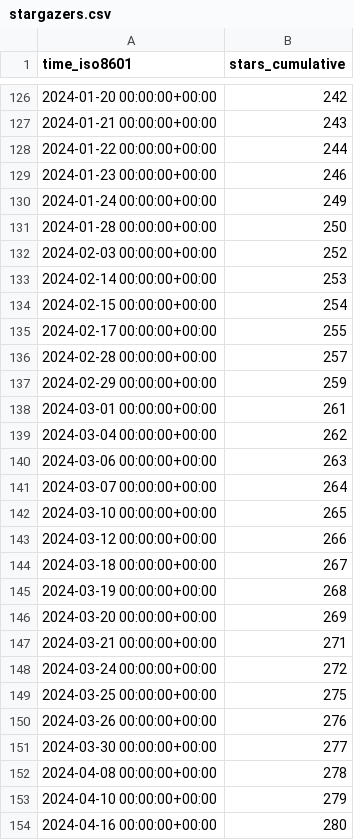
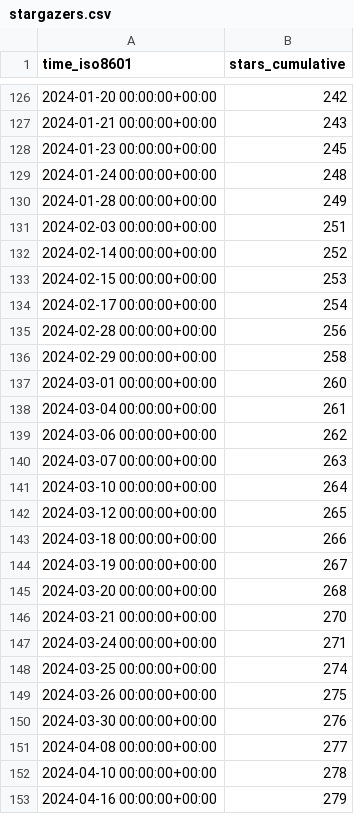
Before and after one commit to inseq-team/inseq-stats, a CSV file: inseq-team/inseq/ghrs-data/stargazers.csv, drawn as a sheet; only a part is shown, gaps mark what is left out; the diff covers the shown part only.

```diff
--- a/inseq-team/inseq/ghrs-data/stargazers.csv
+++ b/inseq-team/inseq/ghrs-data/stargazers.csv
@@ -127,28 +127,27 @@ time_iso8601,stars_cumulative
 2024-01-21 00:00:00+00:00,243
-2024-01-22 00:00:00+00:00,244
-2024-01-23 00:00:00+00:00,246
-2024-01-24 00:00:00+00:00,249
-2024-01-28 00:00:00+00:00,250
-2024-02-03 00:00:00+00:00,252
-2024-02-14 00:00:00+00:00,253
-2024-02-15 00:00:00+00:00,254
-2024-02-17 00:00:00+00:00,255
-2024-02-28 00:00:00+00:00,257
-2024-02-29 00:00:00+00:00,259
-2024-03-01 00:00:00+00:00,261
-2024-03-04 00:00:00+00:00,262
-2024-03-06 00:00:00+00:00,263
-2024-03-07 00:00:00+00:00,264
-2024-03-10 00:00:00+00:00,265
-2024-03-12 00:00:00+00:00,266
-2024-03-18 00:00:00+00:00,267
-2024-03-19 00:00:00+00:00,268
-2024-03-20 00:00:00+00:00,269
-2024-03-21 00:00:00+00:00,271
-2024-03-24 00:00:00+00:00,272
-2024-03-25 00:00:00+00:00,275
-2024-03-26 00:00:00+00:00,276
-2024-03-30 00:00:00+00:00,277
-2024-04-08 00:00:00+00:00,278
-2024-04-10 00:00:00+00:00,279
-2024-04-16 00:00:00+00:00,280
+2024-01-23 00:00:00+00:00,245
+2024-01-24 00:00:00+00:00,248
+2024-01-28 00:00:00+00:00,249
+2024-02-03 00:00:00+00:00,251
+2024-02-14 00:00:00+00:00,252
+2024-02-15 00:00:00+00:00,253
+2024-02-17 00:00:00+00:00,254
+2024-02-28 00:00:00+00:00,256
+2024-02-29 00:00:00+00:00,258
+2024-03-01 00:00:00+00:00,260
+2024-03-04 00:00:00+00:00,261
+2024-03-06 00:00:00+00:00,262
+2024-03-07 00:00:00+00:00,263
+2024-03-10 00:00:00+00:00,264
+2024-03-12 00:00:00+00:00,265
+2024-03-18 00:00:00+00:00,266
+2024-03-19 00:00:00+00:00,267
+2024-03-20 00:00:00+00:00,268
+2024-03-21 00:00:00+00:00,270
+2024-03-24 00:00:00+00:00,271
+2024-03-25 00:00:00+00:00,274
+2024-03-26 00:00:00+00:00,275
+2024-03-30 00:00:00+00:00,276
+2024-04-08 00:00:00+00:00,277
+2024-04-10 00:00:00+00:00,278
+2024-04-16 00:00:00+00:00,279
```
Also changed, not shown: 151 edited cells elsewhere in this file.
